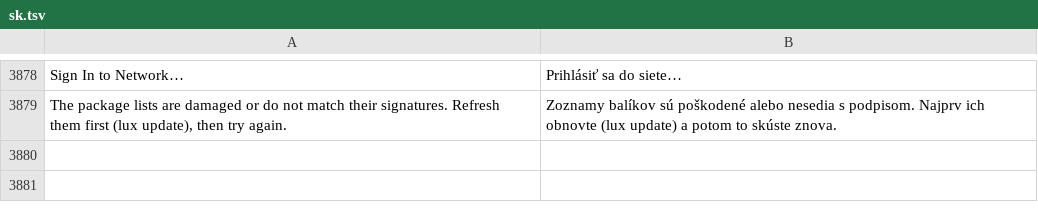
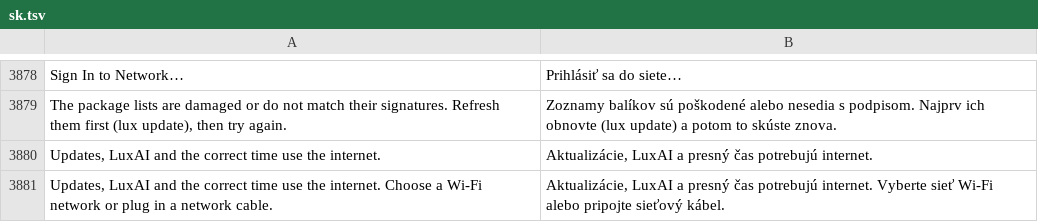
Before and after one commit to luxopes/LuxOS-Arch, a TSV file: packages/luxos-i18n/files/sk.tsv, drawn as a sheet; only a part is shown, gaps mark what is left out; the diff names each change by its address in the sheet, - before the commit and + after, or states it on an @@ line.

Commit message:
Setup assistant: network page no longer says packages download 'during installation'
The OEM setup assistant reuses the installer's network page; at the first
start of an already installed computer it said 'LuxOS downloads the newest
packages during installation' (VM, Czech: 'LuxOS behem instalace stahuje
nejnovejsi baliky'). The reason text is now a method that the assistant
overrides ('Updates, LuxAI and the correct time use the internet.'),
translated in all 12 languages. Installer GUI smoke and OEM GUI tests pass.

```diff
--- a/packages/luxos-i18n/files/sk.tsv
+++ b/packages/luxos-i18n/files/sk.tsv
+row 3880: Updates, LuxAI and the correct time use the internet. | Aktualizácie, LuxAI a presný čas potrebujú internet.
+row 3881: Updates, LuxAI and the correct time use the internet. Choose a Wi-Fi network or plug in a network cable. | Aktualizácie, LuxAI a presný čas potrebujú internet. Vyberte sieť Wi-Fi alebo pripojte sieťový kábel.
```
Also changed, not shown: packages/luxos-i18n/files/cs.tsv, packages/luxos-i18n/files/es.tsv, 12 other files.
